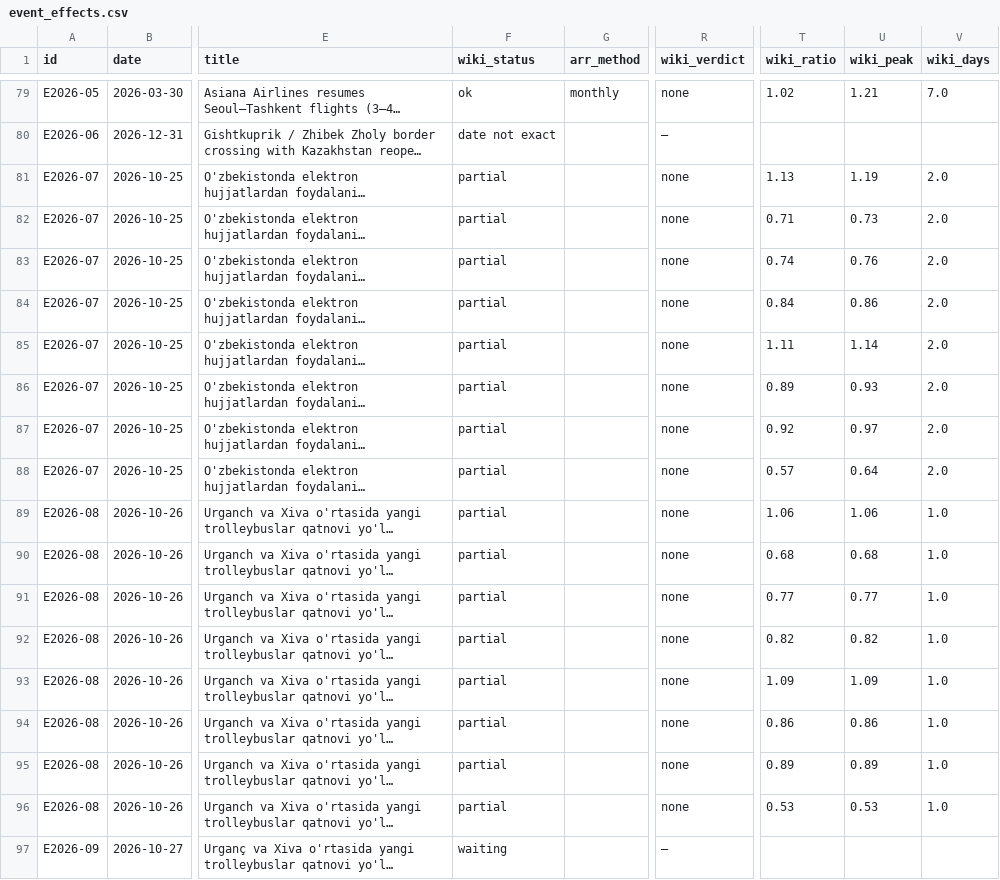
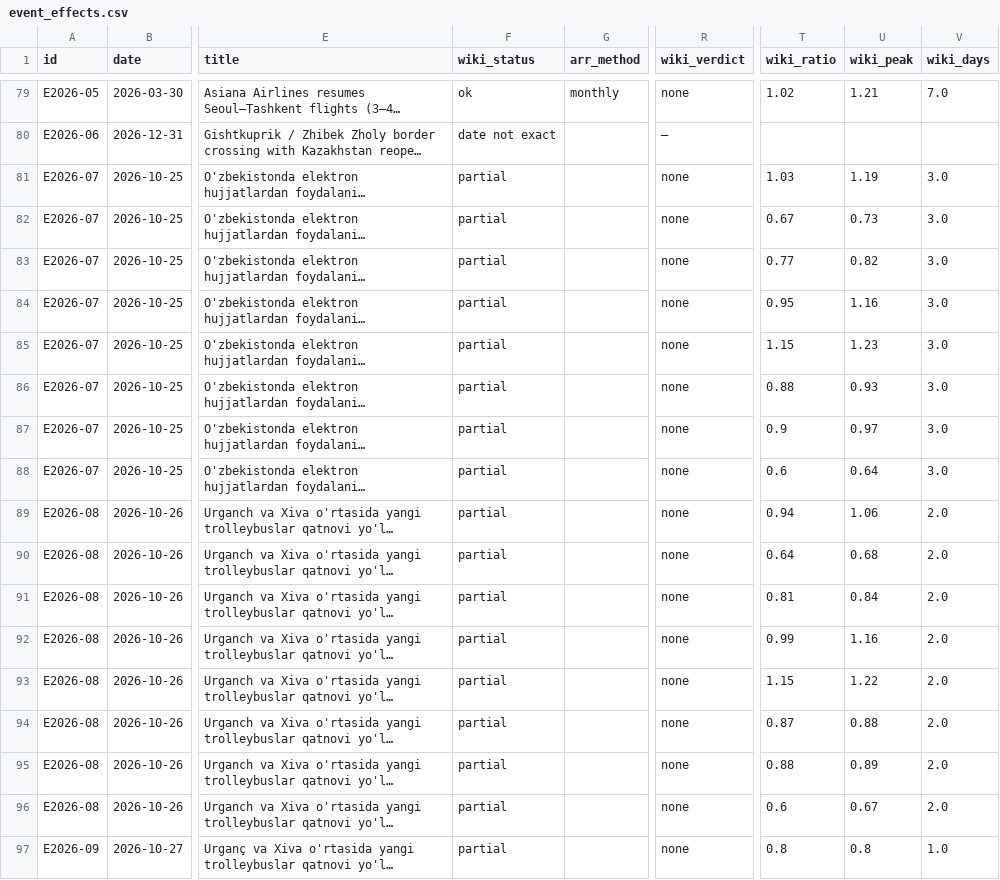
Before and after one commit to ismoiljonmominov8-stack/uzbekistan-tourism-monitor, a CSV file: data/event_effects.csv, drawn as a sheet; only a part is shown, gaps mark what is left out; long unchanged cells end in …; the diff covers the shown part only; the diff names each change by its address in the sheet, - before the commit and + after, or states it on an @@ line.

```diff
--- a/data/event_effects.csv
+++ b/data/event_effects.csv
-T81 (wiki_ratio): 1.13
+T81 (wiki_ratio): 1.03
-V81:V88 (wiki_days): 2.0
+V81:V88 (wiki_days): 3.0
-T82 (wiki_ratio): 0.71
+T82 (wiki_ratio): 0.67
-T83 (wiki_ratio): 0.74
+T83 (wiki_ratio): 0.77
-U83 (wiki_peak): 0.76
+U83 (wiki_peak): 0.82
-T84 (wiki_ratio): 0.84
+T84 (wiki_ratio): 0.95
-U84 (wiki_peak): 0.86
+U84 (wiki_peak): 1.16
-T85 (wiki_ratio): 1.11
+T85 (wiki_ratio): 1.15
-U85 (wiki_peak): 1.14
+U85 (wiki_peak): 1.23
-T86 (wiki_ratio): 0.89
+T86 (wiki_ratio): 0.88
-T87 (wiki_ratio): 0.92
+T87 (wiki_ratio): 0.9
-T88 (wiki_ratio): 0.57
+T88 (wiki_ratio): 0.6
-T89 (wiki_ratio): 1.06
+T89 (wiki_ratio): 0.94
-V89:V96 (wiki_days): 1.0
+V89:V96 (wiki_days): 2.0
-T90 (wiki_ratio): 0.68
+T90 (wiki_ratio): 0.64
-T91 (wiki_ratio): 0.77
+T91 (wiki_ratio): 0.81
-U91 (wiki_peak): 0.77
+U91 (wiki_peak): 0.84
-T92 (wiki_ratio): 0.82
+T92 (wiki_ratio): 0.99
-U92 (wiki_peak): 0.82
+U92 (wiki_peak): 1.16
-T93 (wiki_ratio): 1.09
+T93 (wiki_ratio): 1.15
-U93 (wiki_peak): 1.09
+U93 (wiki_peak): 1.22
-T94 (wiki_ratio): 0.86
+T94 (wiki_ratio): 0.87
-U94 (wiki_peak): 0.86
+U94 (wiki_peak): 0.88
-T95 (wiki_ratio): 0.89
+T95 (wiki_ratio): 0.88
-T96 (wiki_ratio): 0.53
+T96 (wiki_ratio): 0.6
-U96 (wiki_peak): 0.53
+U96 (wiki_peak): 0.67
-F97 (wiki_status): waiting
+F97 (wiki_status): partial
-R97 (wiki_verdict): —
+R97 (wiki_verdict): none
-T97 (wiki_ratio): (empty)
+T97 (wiki_ratio): 0.8
-U97 (wiki_peak): (empty)
+U97 (wiki_peak): 0.8
-V97 (wiki_days): (empty)
+V97 (wiki_days): 1.0
```
Also changed, not shown: 35 edited cells elsewhere in this file, data/events.csv, data/predictions.csv, 10 other files.
